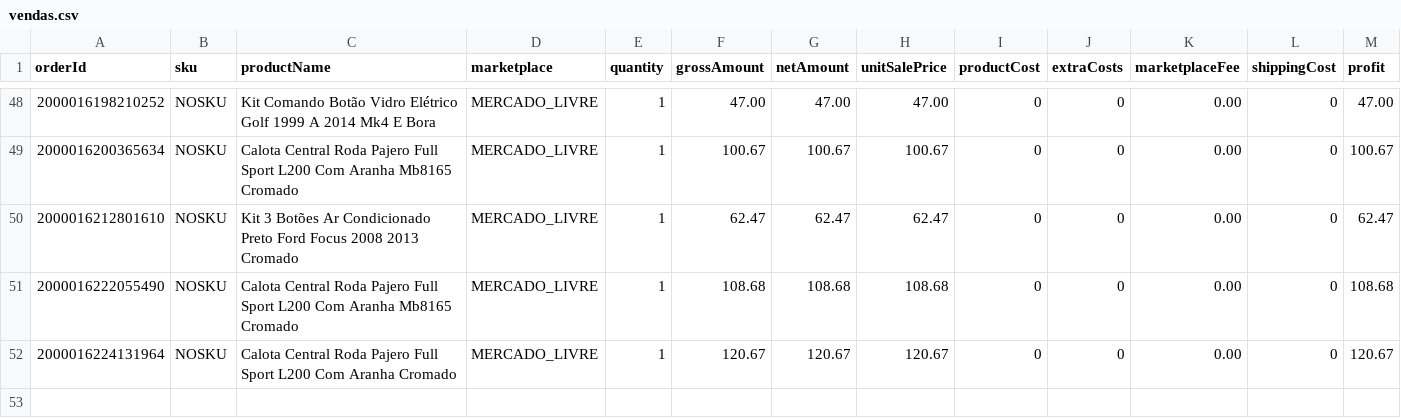
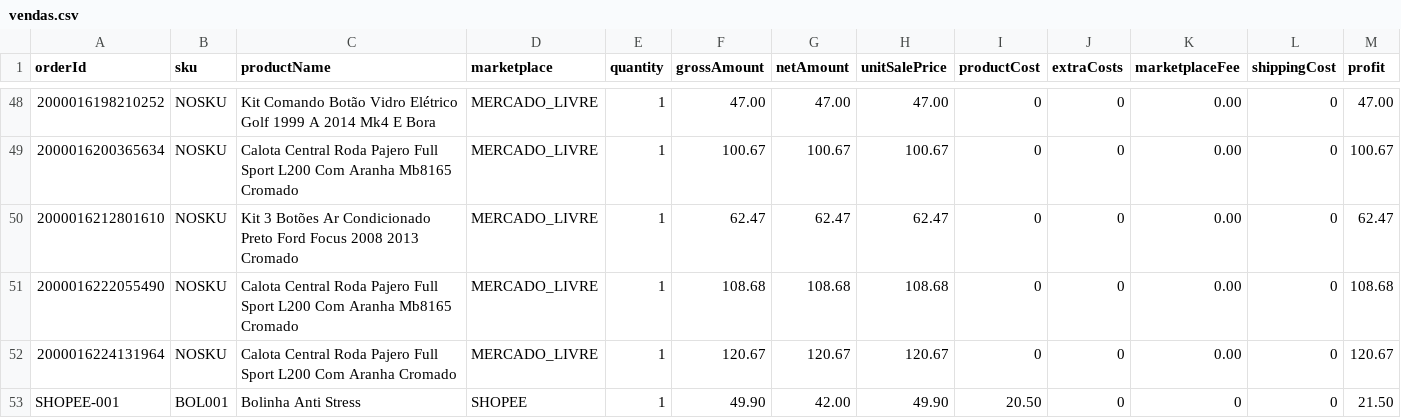
Before and after one commit to rocketsz777/ml-financeiro, a CSV file: data/vendas.csv, drawn as a sheet; only a part is shown, gaps mark what is left out; rows hold the shown columns only; the diff names each change by its address in the sheet, - before the commit and + after, or states it on an @@ line.

Commit message:
adicionado importacao da api shopee , estrutura para dashboard separado por marketplace

```diff
--- a/data/vendas.csv
+++ b/data/vendas.csv
+row 53: SHOPEE-001 | BOL001 | Bolinha Anti Stress | SHOPEE | 1 | 49.90 | 42.00 | 49.90 | 20.50 | 0 | 0 | 0 | 21.50
```
Also changed, not shown: data/produtos.csv, 9 other files.
